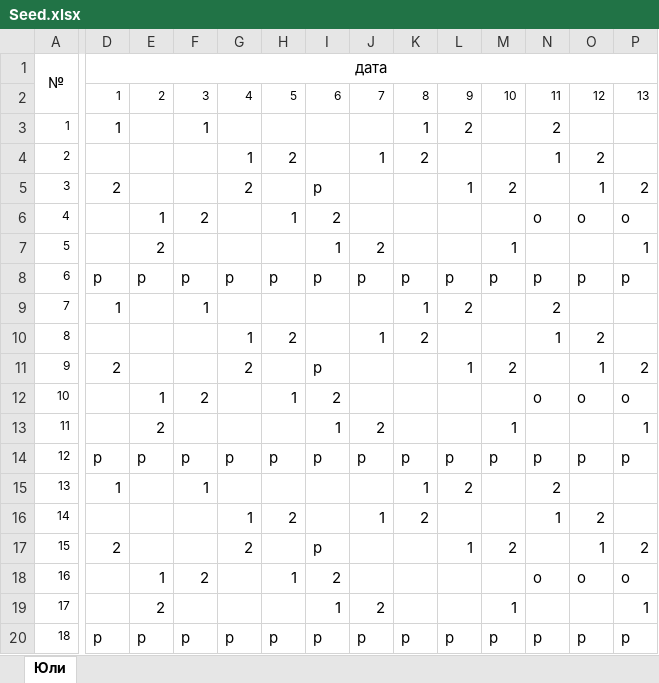
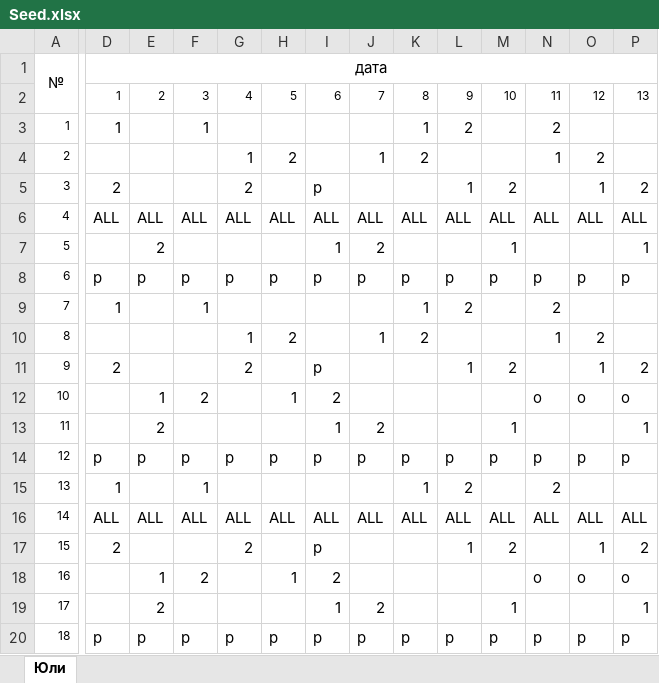
Before and after one commit to DGPvvs/SafeAssignmentSystem, an Excel workbook: SafeAssignmentSystem/wwwroot/Seed.xlsx, sheet Юли, drawn as a sheet; only a part is shown, gaps mark what is left out; values as stored, in another font and other column widths than the file's, no borders; the diff covers the shown part only; the diff names each change by its address in the sheet, - before the commit and + after, or states it on an @@ line.

```diff
--- a/SafeAssignmentSystem/wwwroot/Seed.xlsx (sheet Юли)
+++ b/SafeAssignmentSystem/wwwroot/Seed.xlsx (sheet Юли)
-D6: (empty)
+D6: ALL
-E6: 1
+E6: ALL
-F6: 2
+F6: ALL
-G6: (empty)
+G6: ALL
-H6: 1
+H6: ALL
-I6: 2
+I6: ALL
-J6: (empty)
+J6: ALL
-K6: (empty)
+K6: ALL
-L6: (empty)
+L6: ALL
-M6: (empty)
+M6: ALL
-N6: о
+N6: ALL
-O6: о
+O6: ALL
-P6: о
+P6: ALL
-D16: (empty)
+D16: ALL
-E16: (empty)
+E16: ALL
-F16: (empty)
+F16: ALL
-G16: 1
+G16: ALL
-H16: 2
+H16: ALL
-I16: (empty)
+I16: ALL
-J16: 1
+J16: ALL
-K16: 2
+K16: ALL
-L16: (empty)
+L16: ALL
-M16: (empty)
+M16: ALL
-N16: 1
+N16: ALL
-O16: 2
+O16: ALL
-P16: (empty)
+P16: ALL
```
Also changed, not shown: 36 edited cells elsewhere in this sheet, 37 other files.
